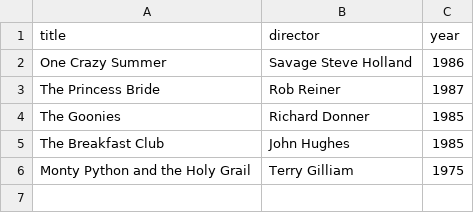
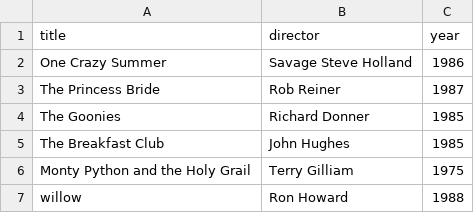
Before and after one commit to wattsofwisdom/webflyx, a CSV file: classics.csv, drawn as a sheet.

Commit message:
J: Update classics.csv

```diff
--- a/classics.csv
+++ b/classics.csv
@@ -6 +6,2 @@ The Breakfast Club, John Hughes, 1985
 Monty Python and the Holy Grail, Terry Gilliam, 1975
+willow, Ron Howard, 1988
```
